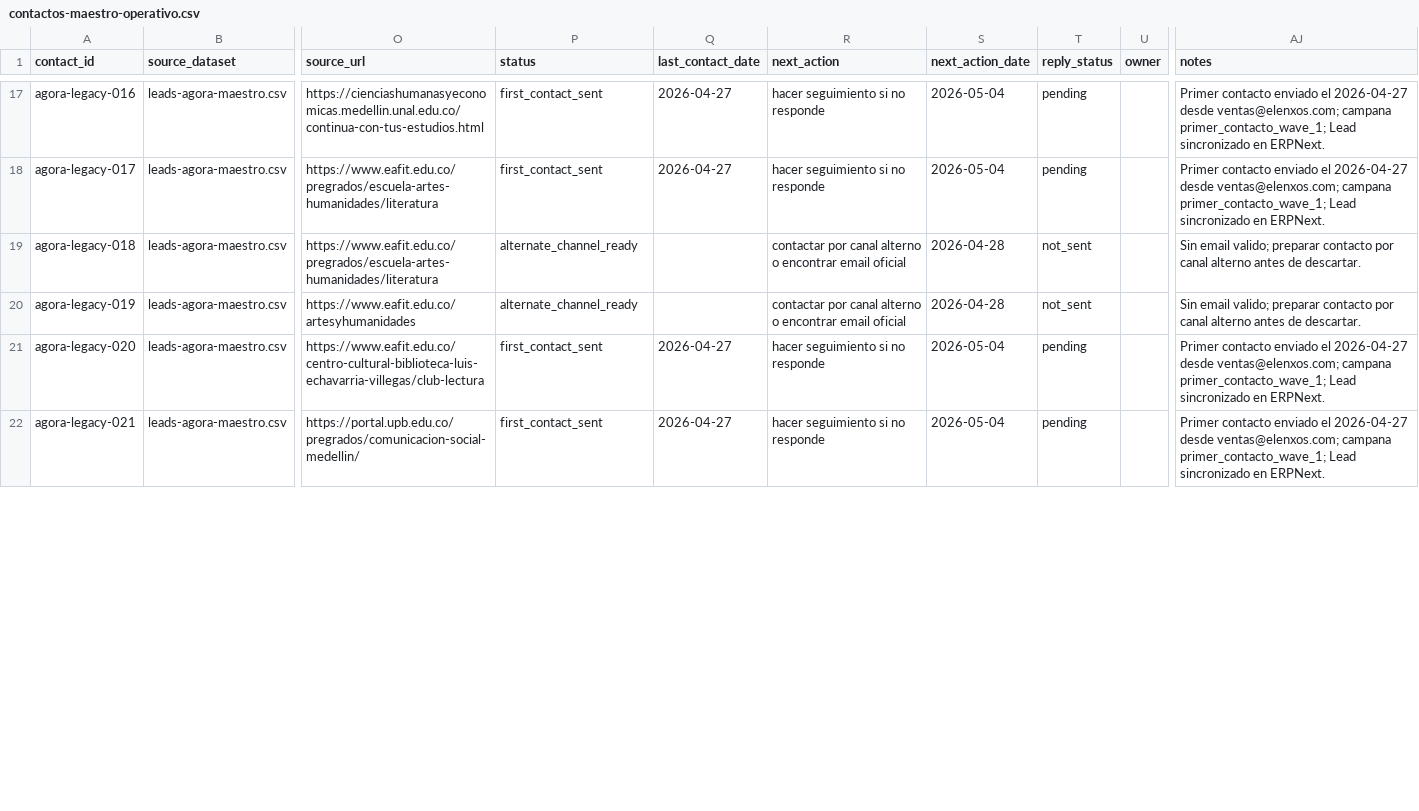
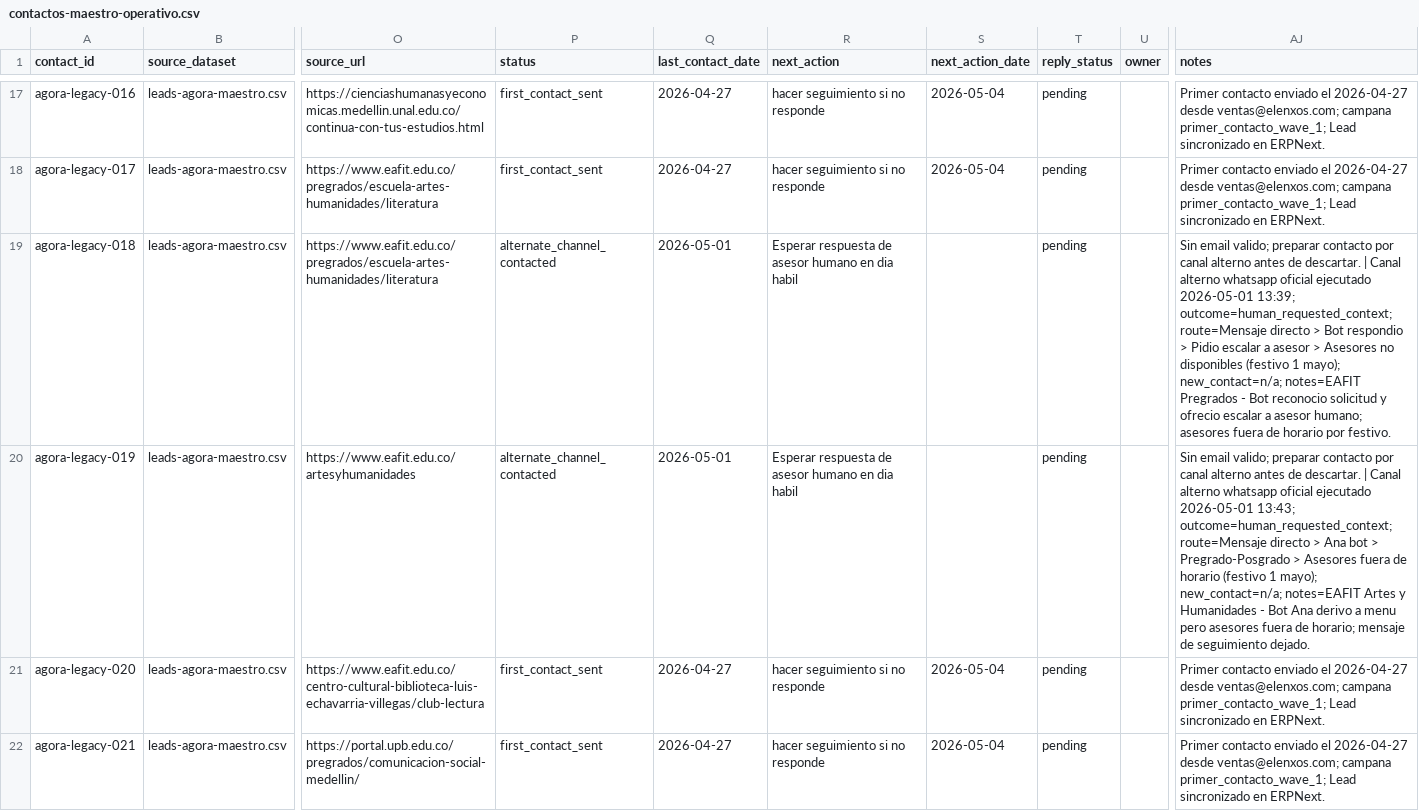
Before and after one commit to stevenvo780/symploque, a CSV file: 05-datos-y-reportes/operacion-email/contactos-maestro-operativo.csv, drawn as a sheet; only a part is shown, gaps mark what is left out; the diff covers the shown part only; the diff names each change by its address in the sheet, - before the commit and + after, or states it on an @@ line.

Commit message:
feat: update lead status and documentation for completed WhatsApp outreach operations

```diff
--- a/05-datos-y-reportes/operacion-email/contactos-maestro-operativo.csv
+++ b/05-datos-y-reportes/operacion-email/contactos-maestro-operativo.csv
-P19:P20 (status): alternate_channel_ready
+P19:P20 (status): alternate_channel_contacted
-Q19:Q20 (last_contact_date): (empty)
+Q19:Q20 (last_contact_date): 2026-05-01
-R19:R20 (next_action): contactar por canal alterno o encontrar email oficial
+R19:R20 (next_action): Esperar respuesta de asesor humano en dia habil
-S19:S20 (next_action_date): 2026-04-28
+S19:S20 (next_action_date): (empty)
-T19:T20 (reply_status): not_sent
+T19:T20 (reply_status): pending
-AJ19 (notes): …de descartar.
+AJ19 (notes): …de descartar. | Canal alterno whatsapp oficial ejecutado 2026-05-01 13:39; outcome=human_requested_context; route=Mensaje directo > Bot respondio > Pidio escalar a asesor > Asesores no disponibles (festivo 1 mayo); new_contact=n/a; notes=EAFIT Pregrados - Bot reconocio solicitud y ofrecio escalar a asesor humano; asesores fuera de horario por festivo.
-AJ20 (notes): …de descartar.
+AJ20 (notes): …de descartar. | Canal alterno whatsapp oficial ejecutado 2026-05-01 13:43; outcome=human_requested_context; route=Mensaje directo > Ana bot > Pregrado-Posgrado > Asesores fuera de horario (festivo 1 mayo); new_contact=n/a; notes=EAFIT Artes y Humanidades - Bot Ana derivo a menu pero asesores fuera de horario; mensaje de seguimiento dejado.
```
Also changed, not shown: 6 edited cells elsewhere in this file, 05-datos-y-reportes/leads-agora-maestro.csv, 05-datos-y-reportes/leads-agora-top-50-hoy.csv, 3 other files.
